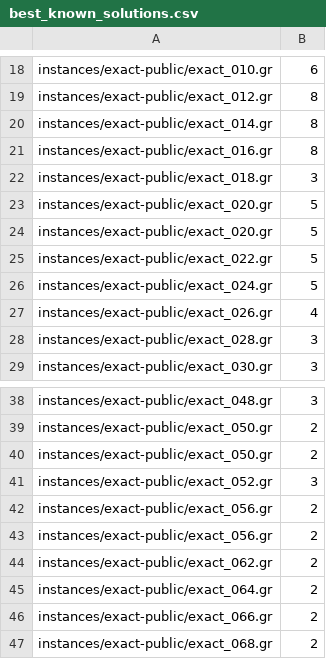
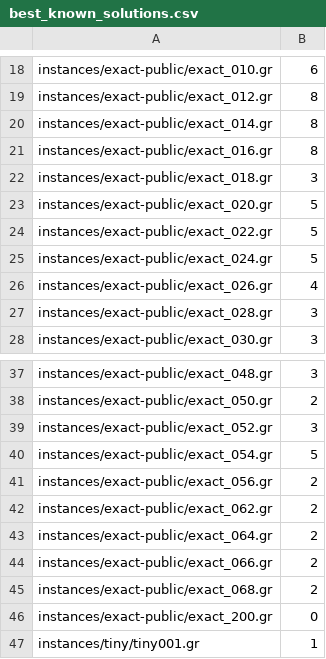
Before and after one commit to manpen/pace25, a CSV file: instances/best_known_solutions.csv, drawn as a sheet; only a part is shown, gaps mark what is left out; the shorter side is filled out with more unchanged rows; removed rows and columns are numbered as before the commit, all else as after; the diff names each change by its address in the sheet, - before the commit and + after, or states it on an @@ line.

```diff
--- a/instances/best_known_solutions.csv
+++ b/instances/best_known_solutions.csv
-row 24: instances/exact-public/exact_020.gr | 5
-row 40: instances/exact-public/exact_050.gr | 2
-row 42: instances/exact-public/exact_056.gr | 2
+row 40: instances/exact-public/exact_054.gr | 5
```
Also changed, not shown: 3 other files.
